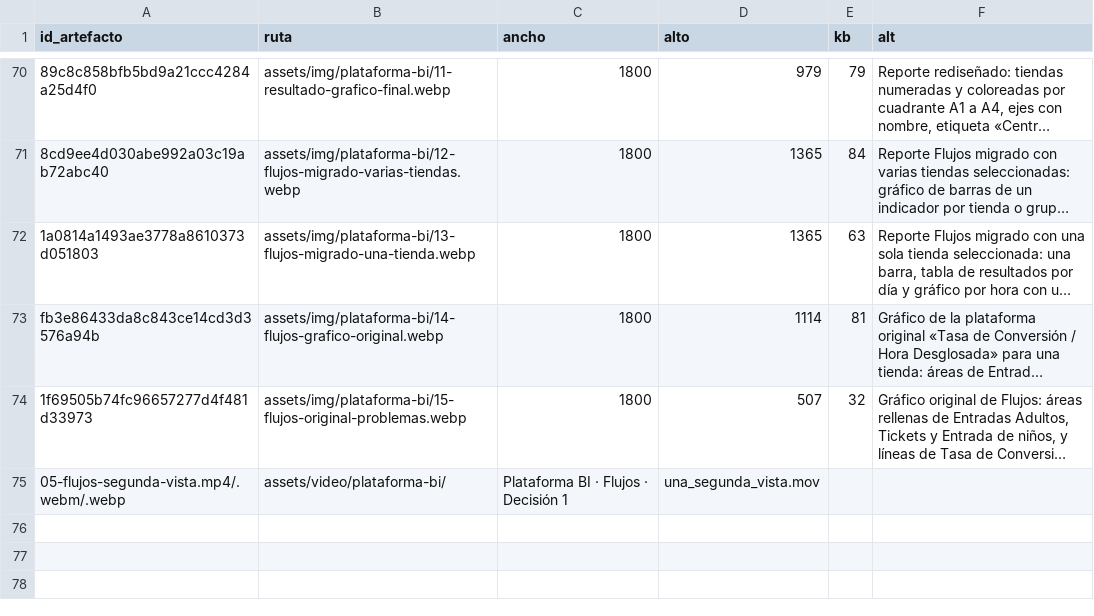
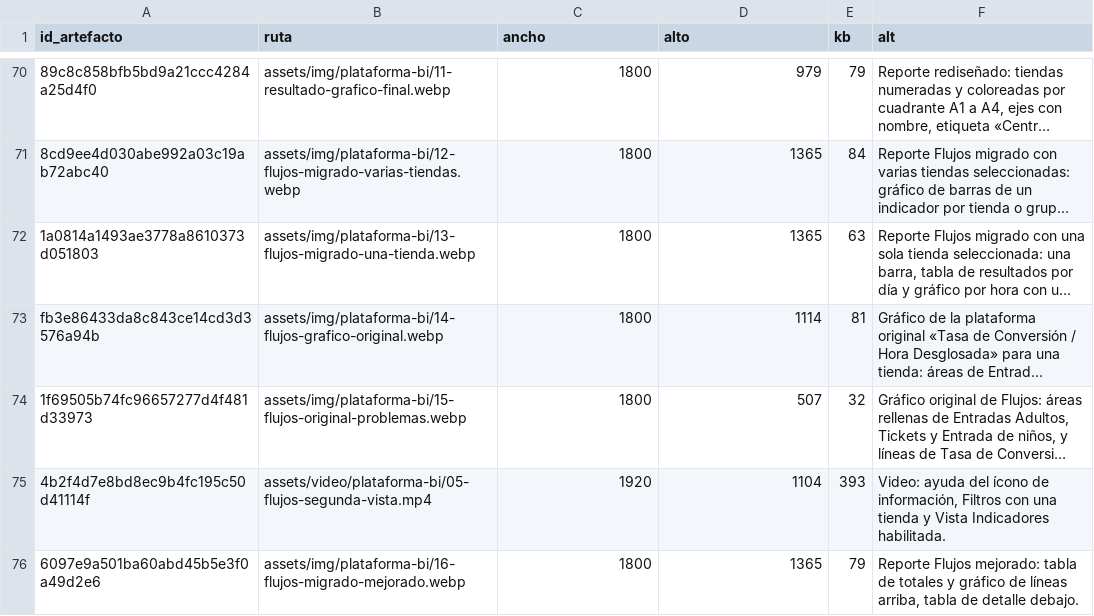
Before and after one commit to cathernandez/cathernandez.github.io, a CSV file: assets/img/manifiesto-imagenes.csv, drawn as a sheet; only a part is shown, gaps mark what is left out; long unchanged cells end in …; removed rows and columns are numbered as before the commit, all else as after; the diff names each change by its address in the sheet, - before the commit and + after, or states it on an @@ line.

```diff
--- a/assets/img/manifiesto-imagenes.csv
+++ b/assets/img/manifiesto-imagenes.csv
-row 75: 05-flujos-segunda-vista.mp4/.webm/.webp | assets/video/plataforma-bi/ | Plataforma BI · Flujos · Decisión 1 | una_segunda_vista.mov
+row 75: 4b2f4d7e8bd8ec9b4fc195c50d41114f | assets/video/plataforma-bi/05-flujos-segunda-vista.mp4 | 1920 | 1104 | 393 | Video: ayuda del ícono de información, Filtros con una tienda y Vista Indicadores habilitada.
+row 76: 6097e9a501ba60abd45b5e3f0a49d2e6 | assets/img/plataforma-bi/16-flujos-migrado-mejorado.webp | 1800 | 1365 | 79 | Reporte Flujos mejorado: tabla de totales y gráfico de líneas arriba, tabla de detalle debajo.
```
Also changed, not shown: 4 other files.
